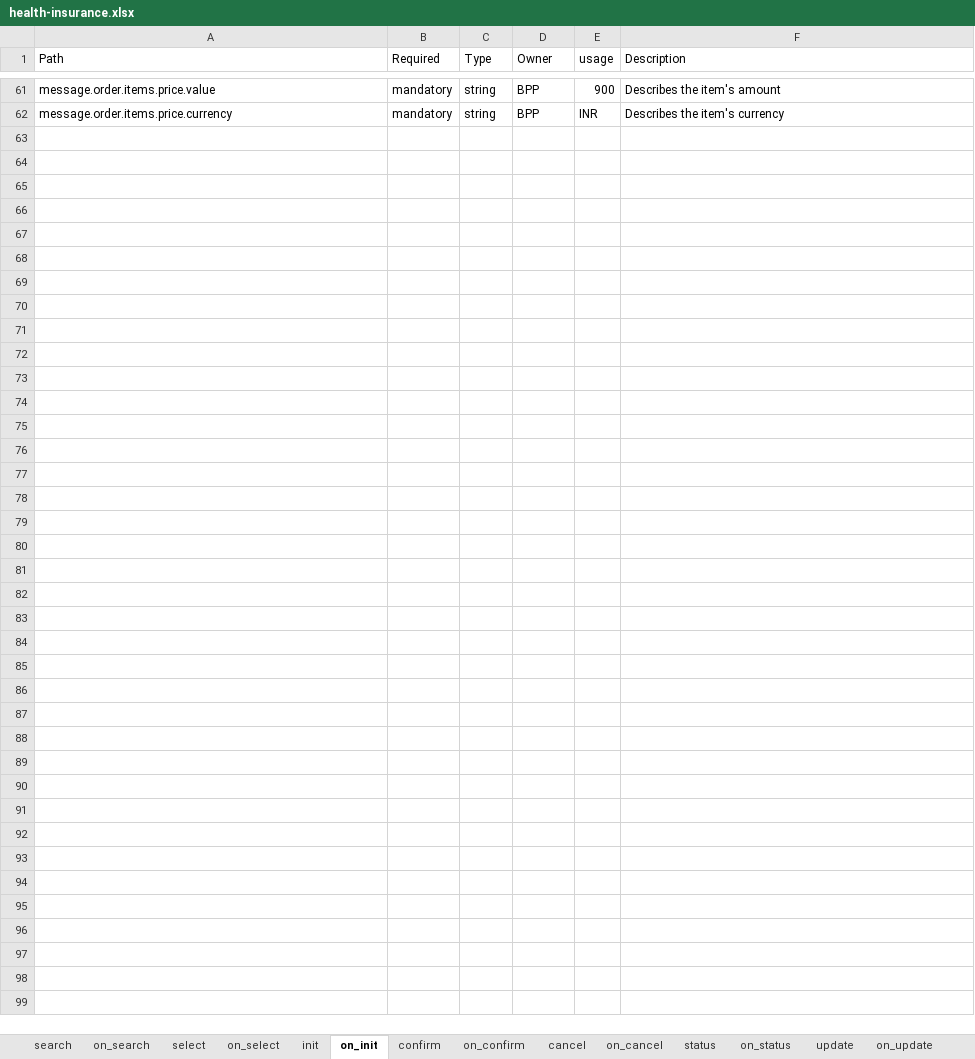
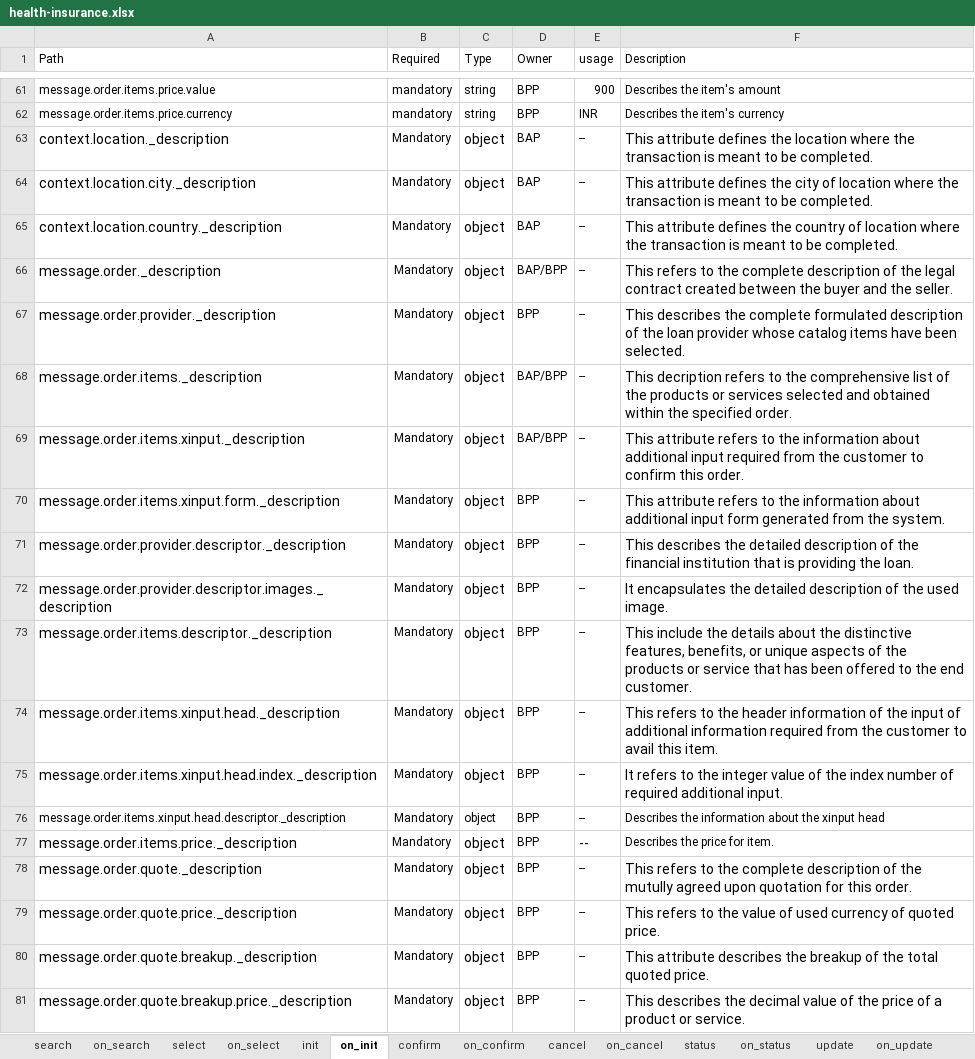
Before and after one commit to ONDC-Official/ONDC-FIS-Specifications, an Excel workbook: api/components/attributes/health-insurance/health-insurance.xlsx, sheet on_init, drawn as a sheet; only a part is shown, gaps mark what is left out; values as stored, in another font and other column widths than the file's, no borders; charts and pictures not drawn; the diff covers the shown part only; the diff names each change by its address in the sheet, - before the commit and + after, or states it on an @@ line.

```diff
--- a/api/components/attributes/health-insurance/health-insurance.xlsx (sheet on_init)
+++ b/api/components/attributes/health-insurance/health-insurance.xlsx (sheet on_init)
+row 63: context.location._description | Mandatory | object | BAP | -- | This attribute defines the location where the transaction is meant to be completed.
+row 64: context.location.city._description | Mandatory | object | BAP | -- | This attribute defines the city of location where the transaction is meant to be completed.
+row 65: context.location.country._description | Mandatory | object | BAP | -- | This attribute defines the country of location where the transaction is meant to be completed.
+row 66: message.order._description | Mandatory | object | BAP/BPP | -- | This refers to the complete description of the legal contract created between the buyer and the seller.
+row 67: message.order.provider._description | Mandatory | object | BPP | -- | This describes the complete formulated description of the loan provider whose catalog items have been selected.
+row 68: message.order.items._description | Mandatory | object | BAP/BPP | -- | This decription refers to the comprehensive list of the products or services selected and obtained within the specified order.
+row 69: message.order.items.xinput._description | Mandatory | object | BAP/BPP | -- | This attribute refers to the information about additional input required from the customer to confirm this order.
+row 70: message.order.items.xinput.form._description | Mandatory | object | BPP | -- | This attribute refers to the information about additional input form generated from the system.
+row 71: message.order.provider.descriptor._description | Mandatory | object | BPP | -- | This describes the detailed description of the financial institution that is providing the loan.
+row 72: message.order.provider.descriptor.images._description | Mandatory | object | BPP | -- | It encapsulates the detailed description of the used image.
+row 73: message.order.items.descriptor._description | Mandatory | object | BPP | -- | This include the details about the distinctive features, benefits, or unique aspects of the products or service that has been offered to the end customer.
+row 74: message.order.items.xinput.head._description | Mandatory | object | BPP | -- | This refers to the header information of the input of additional information required from the customer to avail this item.
+row 75: message.order.items.xinput.head.index._description | Mandatory | object | BPP | -- | It refers to the integer value of the index number of required additional input.
+row 76: message.order.items.xinput.head.descriptor._description | Mandatory | object | BPP | -- | Describes the information about the xinput head
+row 77: message.order.items.price._description | Mandatory | object | BPP | -- | Describes the price for item.
+row 78: message.order.quote._description | Mandatory | object | BPP | -- | This refers to the complete description of the mutully agreed upon quotation for this order.
+row 79: message.order.quote.price._description | Mandatory | object | BPP | -- | This refers to the value of used currency of quoted price.
+row 80: message.order.quote.breakup._description | Mandatory | object | BPP | -- | This attribute describes the breakup of the total quoted price.
+row 81: message.order.quote.breakup.price._description | Mandatory | object | BPP | -- | This describes the decimal value of the price of a product or service.
```
Also changed, not shown: 11 added rows and 3 edited cells elsewhere in this sheet, sheet on_status, sheet on_confirm, sheet on_cancel, sheet on_update, sheet on_select, sheet confirm, 7 more sheets, 3 other files.
